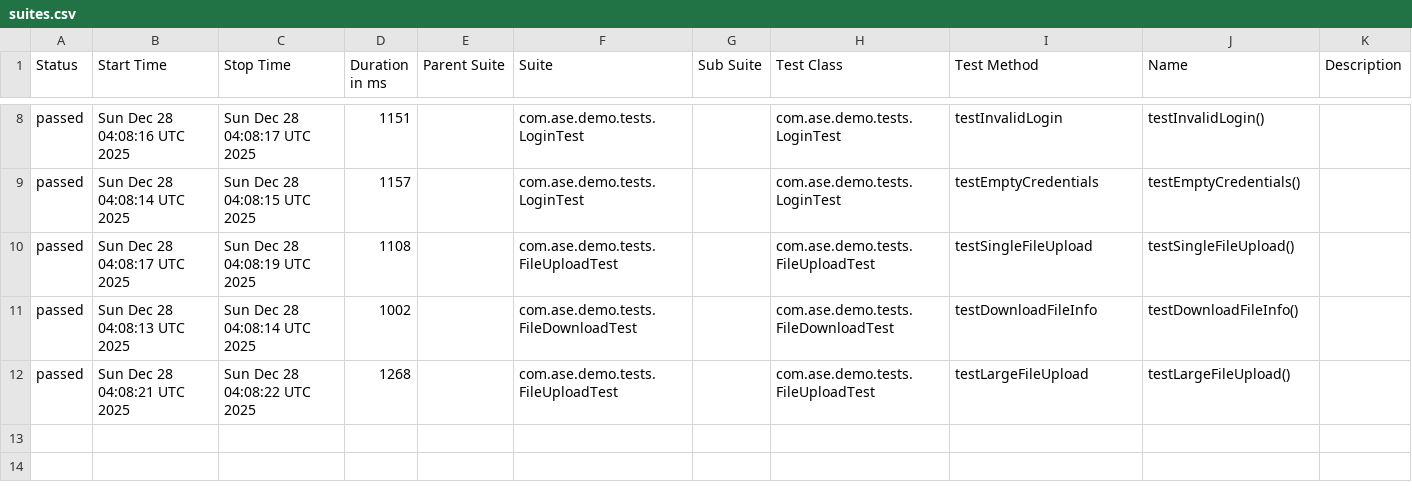
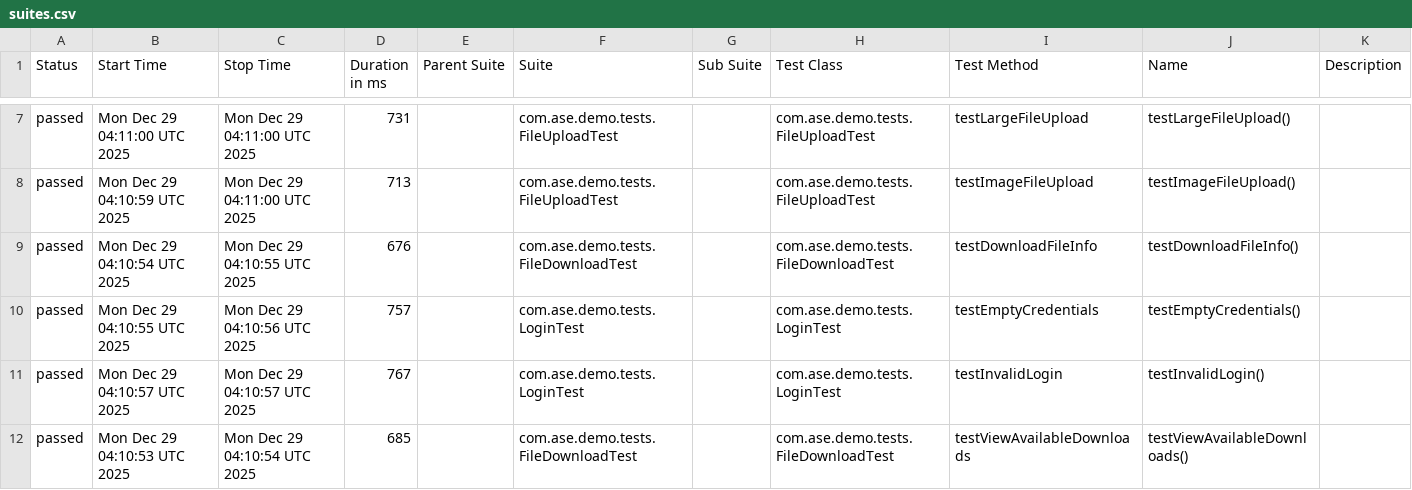
Before and after one commit to Agile-Software-Engineering-25/demo-system-test, a CSV file: full/data/suites.csv, drawn as a sheet; only a part is shown, gaps mark what is left out; the diff covers the shown part only.

```diff
--- a/full/data/suites.csv
+++ b/full/data/suites.csv
@@ -8,5 +7,6 @@
-"passed","Sun Dec 28 04:08:16 UTC 2025","Sun Dec 28 04:08:17 UTC 2025","1151","","com.ase.demo.tests.LoginTest","","com.ase.demo.tests.LoginTest","testInvalidLogin","testInvalidLogin()",""
-"passed","Sun Dec 28 04:08:14 UTC 2025","Sun Dec 28 04:08:15 UTC 2025","1157","","com.ase.demo.tests.LoginTest","","com.ase.demo.tests.LoginTest","testEmptyCredentials","testEmptyCredentials()",""
-"passed","Sun Dec 28 04:08:17 UTC 2025","Sun Dec 28 04:08:19 UTC 2025","1108","","com.ase.demo.tests.FileUploadTest","","com.ase.demo.tests.FileUploadTest","testSingleFileUpload","testSingleFileUpload()",""
-"passed","Sun Dec 28 04:08:13 UTC 2025","Sun Dec 28 04:08:14 UTC 2025","1002","","com.ase.demo.tests.FileDownloadTest","","com.ase.demo.tests.FileDownloadTest","testDownloadFileInfo","testDownloadFileInfo()",""
-"passed","Sun Dec 28 04:08:21 UTC 2025","Sun Dec 28 04:08:22 UTC 2025","1268","","com.ase.demo.tests.FileUploadTest","","com.ase.demo.tests.FileUploadTest","testLargeFileUpload","testLargeFileUpload()",""
+"passed","Mon Dec 29 04:11:00 UTC 2025","Mon Dec 29 04:11:00 UTC 2025","731","","com.ase.demo.tests.FileUploadTest","","com.ase.demo.tests.FileUploadTest","testLargeFileUpload","testLargeFileUpload()",""
+"passed","Mon Dec 29 04:10:59 UTC 2025","Mon Dec 29 04:11:00 UTC 2025","713","","com.ase.demo.tests.FileUploadTest","","com.ase.demo.tests.FileUploadTest","testImageFileUpload","testImageFileUpload()",""
+"passed","Mon Dec 29 04:10:54 UTC 2025","Mon Dec 29 04:10:55 UTC 2025","676","","com.ase.demo.tests.FileDownloadTest","","com.ase.demo.tests.FileDownloadTest","testDownloadFileInfo","testDownloadFileInfo()",""
+"passed","Mon Dec 29 04:10:55 UTC 2025","Mon Dec 29 04:10:56 UTC 2025","757","","com.ase.demo.tests.LoginTest","","com.ase.demo.tests.LoginTest","testEmptyCredentials","testEmptyCredentials()",""
+"passed","Mon Dec 29 04:10:57 UTC 2025","Mon Dec 29 04:10:57 UTC 2025","767","","com.ase.demo.tests.LoginTest","","com.ase.demo.tests.LoginTest","testInvalidLogin","testInvalidLogin()",""
+"passed","Mon Dec 29 04:10:53 UTC 2025","Mon Dec 29 04:10:54 UTC 2025","685","","com.ase.demo.tests.FileDownloadTest","","com.ase.demo.tests.FileDownloadTest","testViewAvailableDownloads","testViewAvailableDownloads()",""
```
Also changed, not shown: 1 removed row and 25 edited cells elsewhere in this file, 36 other files.
